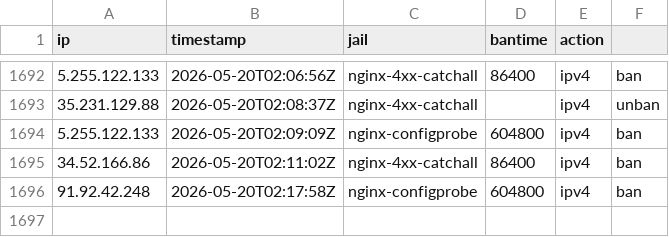
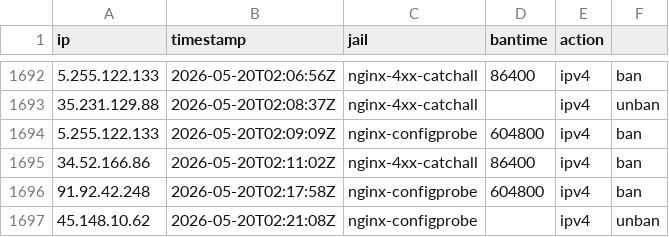
Before and after one commit to mperrins-demo/EDL, a CSV file: tarpit-log.csv, drawn as a sheet; only a part is shown, gaps mark what is left out; the diff names each change by its address in the sheet, - before the commit and + after, or states it on an @@ line.

Commit message:
unban 45.148.10.62 (nginx-configprobe)

```diff
--- a/tarpit-log.csv
+++ b/tarpit-log.csv
+row 1697: 45.148.10.62 | 2026-05-20T02:21:08Z | nginx-configprobe |  | ipv4 | unban
```
Also changed, not shown: 2 other files.
